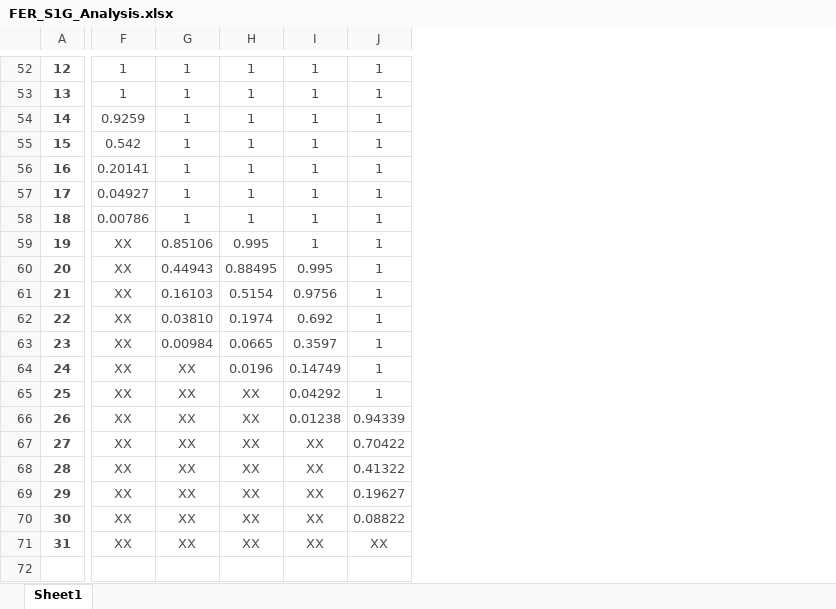
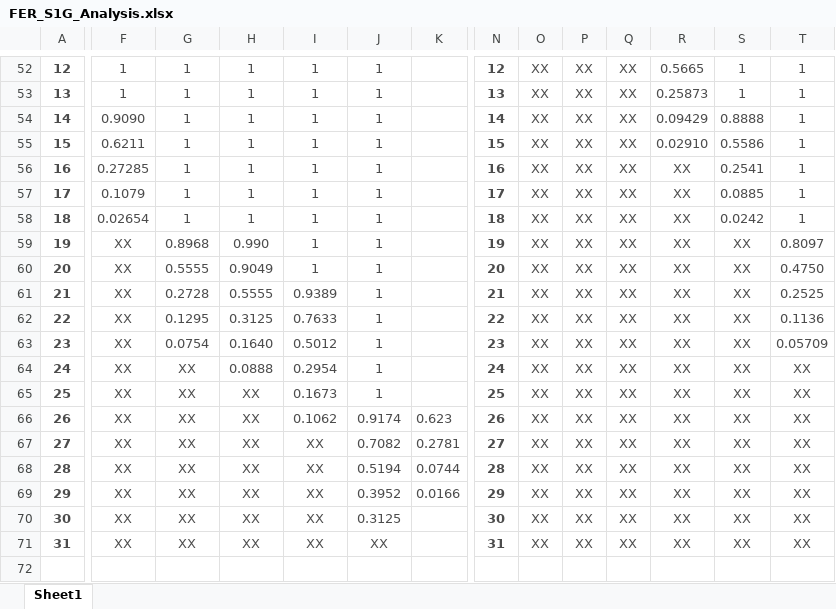
Before and after one commit to DanielRanis/gr-wifi-halow, an Excel workbook: utils/FER_S1G_Analysis.xlsx, sheet Sheet1, drawn as a sheet; only a part is shown, gaps mark what is left out; values as stored, in another font and other column widths than the file's, no borders; the diff covers the shown part only; the diff names each change by its address in the sheet, - before the commit and + after, or states it on an @@ line.

Commit message:
Updated files for analysis purposes

```diff
--- a/utils/FER_S1G_Analysis.xlsx (sheet Sheet1)
+++ b/utils/FER_S1G_Analysis.xlsx (sheet Sheet1)
+column K, rows 66-69: 0.623 | 0.2781 | 0.0744 | 0.0166
+column N, rows 52-71: 12 | 13 | 14 | 15 | 16 | 17 | 18 | 19 | 20 | 21 | 22 | 23 | 24 | 25 | 26 | 27 | 28 | 29 | 30 | 31
+column O, rows 52-71: all XX
+column P, rows 52-71: all XX
+column Q, rows 52-71: all XX
+column R, rows 52-71: 0.5665 | 0.25873 | 0.09429 | 0.02910 | XX | XX | XX | XX | XX | XX | XX | XX | XX | XX | XX | XX | XX | XX | XX | XX
+column S, rows 52-71: 1 | 1 | 0.8888 | 0.5586 | 0.2541 | 0.0885 | 0.0242 | XX | XX | XX | XX | XX | XX | XX | XX | XX | XX | XX | XX | XX
+column T, rows 52-71: 1 | 1 | 1 | 1 | 1 | 1 | 1 | 0.8097 | 0.4750 | 0.2525 | 0.1136 | 0.05709 | XX | XX | XX | XX | XX | XX | XX | XX
-F54: 0.9259
+F54: 0.9090
-F55: 0.542
+F55: 0.6211
-F56: 0.20141
+F56: 0.27285
-F57: 0.04927
+F57: 0.1079
-F58: 0.00786
+F58: 0.02654
-G59: 0.85106
+G59: 0.8968
-H59: 0.995
+H59: 0.990
-G60: 0.44943
+G60: 0.5555
-H60: 0.88495
+H60: 0.9049
-I60: 0.995
+I60: 1
-G61: 0.16103
+G61: 0.2728
-H61: 0.5154
+H61: 0.5555
-I61: 0.9756
+I61: 0.9389
-G62: 0.03810
+G62: 0.1295
-H62: 0.1974
+H62: 0.3125
-I62: 0.692
+I62: 0.7633
-G63: 0.00984
+G63: 0.0754
-H63: 0.0665
+H63: 0.1640
-I63: 0.3597
+I63: 0.5012
-H64: 0.0196
+H64: 0.0888
-I64: 0.14749
+I64: 0.2954
-I65: 0.04292
+I65: 0.1673
-I66: 0.01238
+I66: 0.1062
-J66: 0.94339
+J66: 0.9174
-J67: 0.70422
+J67: 0.7082
-J68: 0.41322
+J68: 0.5194
-J69: 0.19627
+J69: 0.3952
-J70: 0.08822
+J70: 0.3125
```
Also changed, not shown: 2 added rows, 2 removed rows, 27 added columns, 68 edited cells and merged cells elsewhere in this sheet, 17 other files.
